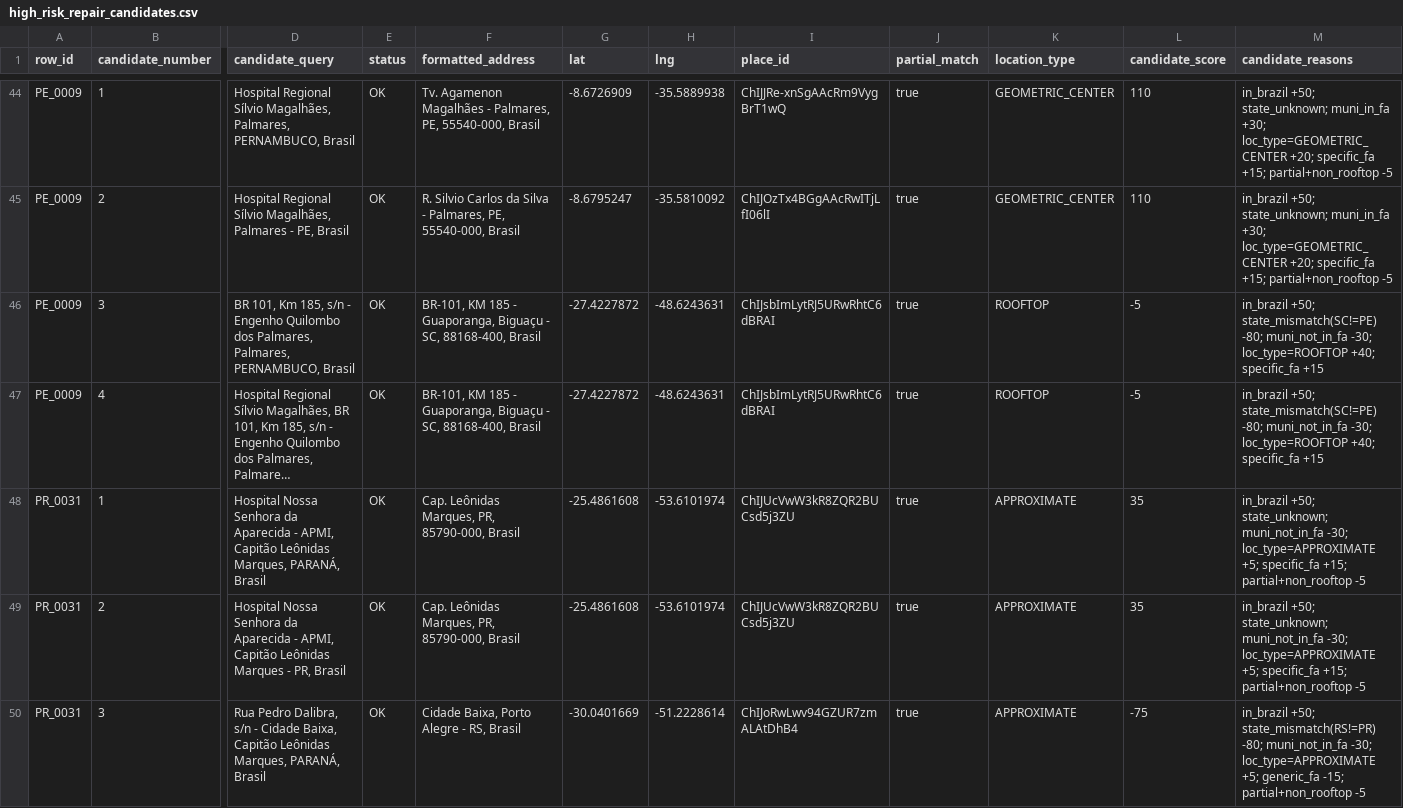
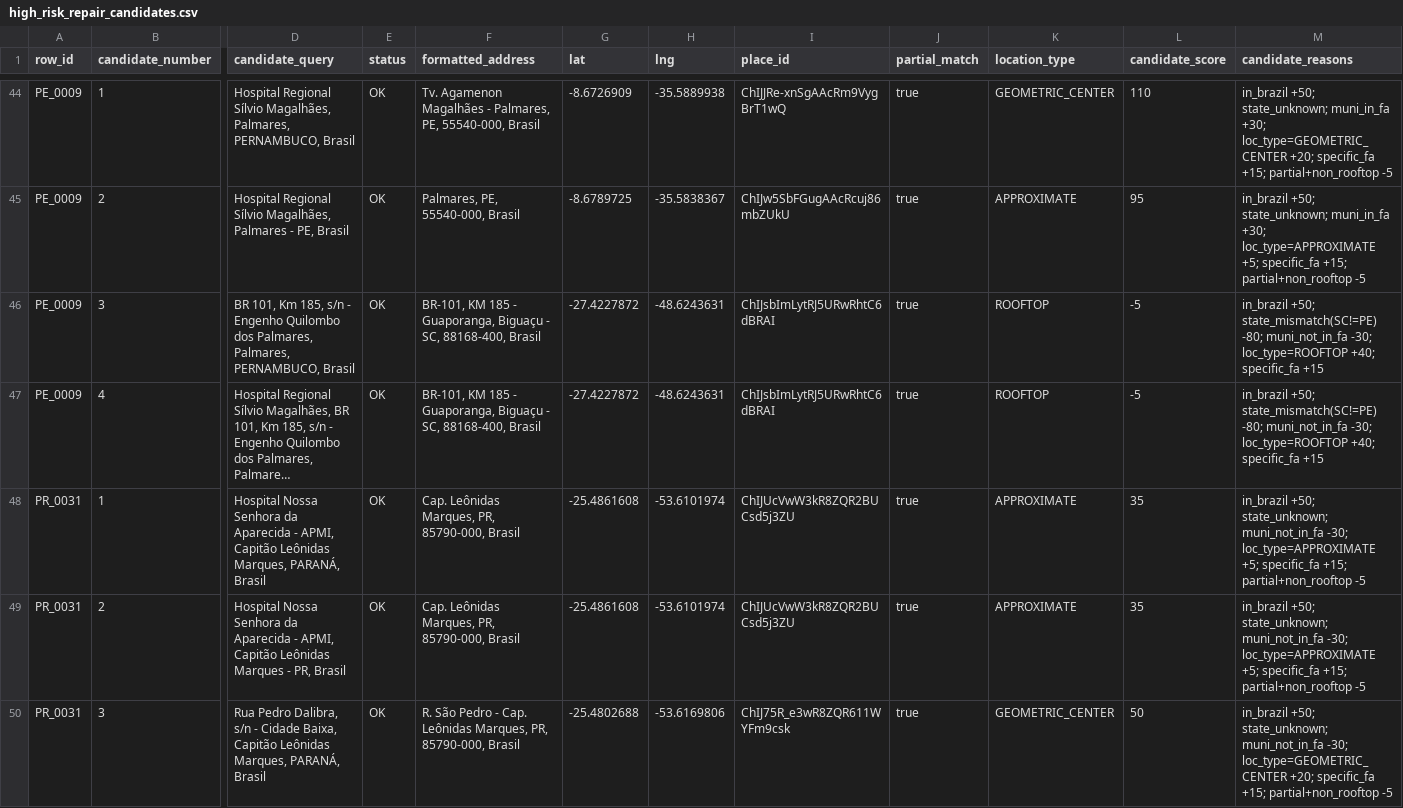
Before and after one commit to educrvz/sos-antiveneno, a CSV file: build/high_risk_repair_candidates.csv, drawn as a sheet; only a part is shown, gaps mark what is left out; long unchanged cells end in …; the diff covers the shown part only; the diff names each change by its address in the sheet, - before the commit and + after, or states it on an @@ line.

```diff
--- a/build/high_risk_repair_candidates.csv
+++ b/build/high_risk_repair_candidates.csv
-F45 (formatted_address): R. Silvio Carlos da Silva - Palmares, PE, 55540-000, Brasil
+F45 (formatted_address): Palmares, PE, 55540-000, Brasil
-G45 (lat): -8.6795247
+G45 (lat): -8.6789725
-H45 (lng): -35.5810092
+H45 (lng): -35.5838367
-I45 (place_id): ChIJOzTx4BGgAAcRwITjLfI06lI
+I45 (place_id): ChIJw5SbFGugAAcRcuj86mbZUkU
-K45 (location_type): GEOMETRIC_CENTER
+K45 (location_type): APPROXIMATE
-L45 (candidate_score): 110
+L45 (candidate_score): 95
-M45 (candidate_reasons): …muni_in_fa +30; loc_type=GEOMETRIC_CENTER +20; specific_fa +15;…
+M45 (candidate_reasons): …muni_in_fa +30; loc_type=APPROXIMATE +5; specific_fa +15;…
-F50 (formatted_address): Cidade Baixa, Porto Alegre - RS, Brasil
+F50 (formatted_address): R. São Pedro - Cap. Leônidas Marques, PR, 85790-000, Brasil
-G50 (lat): -30.0401669
+G50 (lat): -25.4802688
-H50 (lng): -51.2228614
+H50 (lng): -53.6169806
-I50 (place_id): ChIJoRwLwv94GZUR7zmALAtDhB4
+I50 (place_id): ChIJ75R_e3wR8ZQR611WYFm9csk
-K50 (location_type): APPROXIMATE
+K50 (location_type): GEOMETRIC_CENTER
-L50 (candidate_score): -75
+L50 (candidate_score): 50
-M50 (candidate_reasons): in_brazil +50; state_mismatch(RS!=PR) -80; muni_not_in_fa -30; loc_type=APPROXIMATE +5; generic_fa -15; partial+non_rooftop -5
+M50 (candidate_reasons): in_brazil +50; state_unknown; muni_not_in_fa -30; loc_type=GEOMETRIC_CENTER +20; specific_fa +15; partial+non_rooftop -5
```
Also changed, not shown: 68 edited cells elsewhere in this file, build/geocode_retry_queue_v3.csv, build/high_risk_exception_queue_v1.csv, 29 other files.
